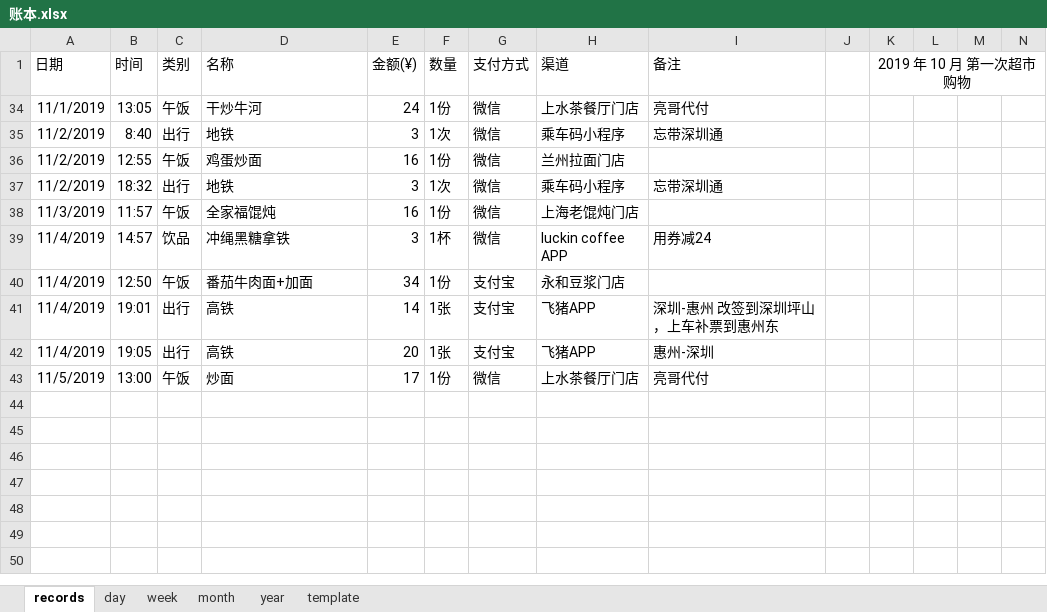
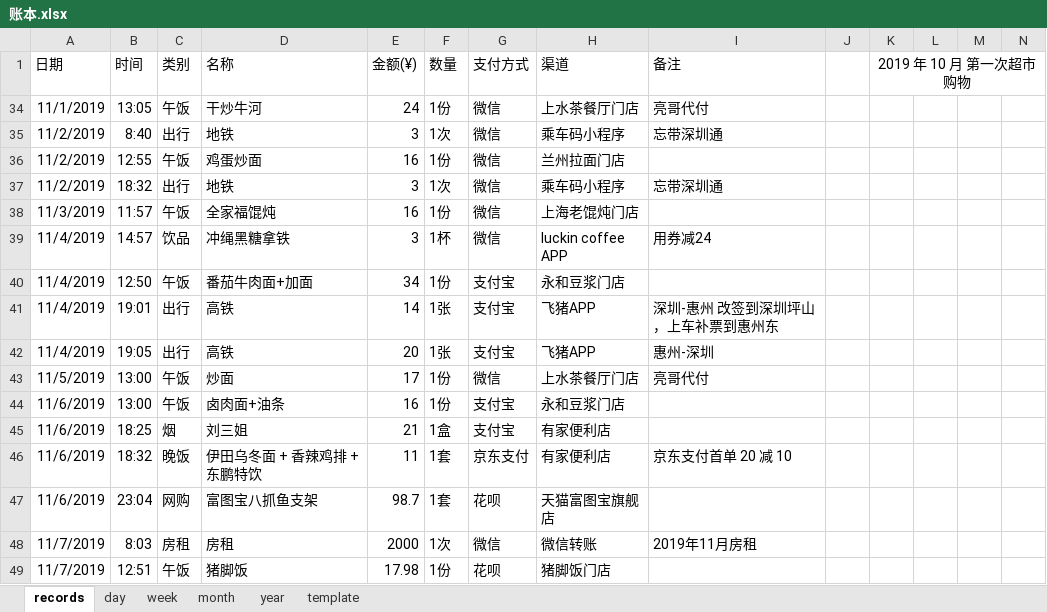
Before and after one commit to libo9527/filebackup, an Excel workbook: 账本.xlsx, sheet records, drawn as a sheet; only a part is shown; values as stored, in another font and other column widths than the file's, no borders; table styles not drawn; rows hold the shown columns only; the diff names each change by its address in the sheet, - before the commit and + after, or states it on an @@ line.

```diff
--- a/账本.xlsx (sheet records)
+++ b/账本.xlsx (sheet records)
+row 44: 11/6/2019 | 13:00 | 午饭 | 卤肉面+油条 | 16 | 1份 | 支付宝 | 永和豆浆门店
+row 45: 11/6/2019 | 18:25 | 烟 | 刘三姐 | 21 | 1盒 | 支付宝 | 有家便利店
+row 46: 11/6/2019 | 18:32 | 晚饭 | 伊田乌冬面 + 香辣鸡排 + 东鹏特饮 | 11 | 1套 | 京东支付 | 有家便利店 | 京东支付首单 20 减 10
+row 47: 11/6/2019 | 23:04 | 网购 | 富图宝八抓鱼支架 | 98.7 | 1套 | 花呗 | 天猫富图宝旗舰店
+row 48: 11/7/2019 | 8:03 | 房租 | 房租 | 2000 | 1次 | 微信 | 微信转账 | 2019年11月房租
+row 49: 11/7/2019 | 12:51 | 午饭 | 猪脚饭 | 17.98 | 1份 | 花呗 | 猪脚饭门店
```
Also changed, not shown: sheet year, 1 other file.
